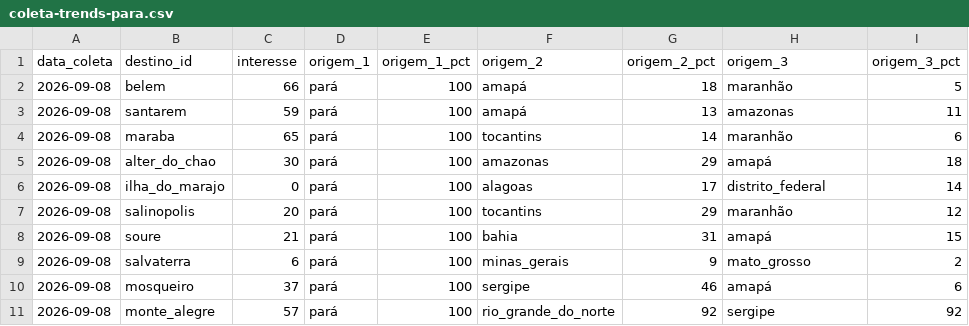
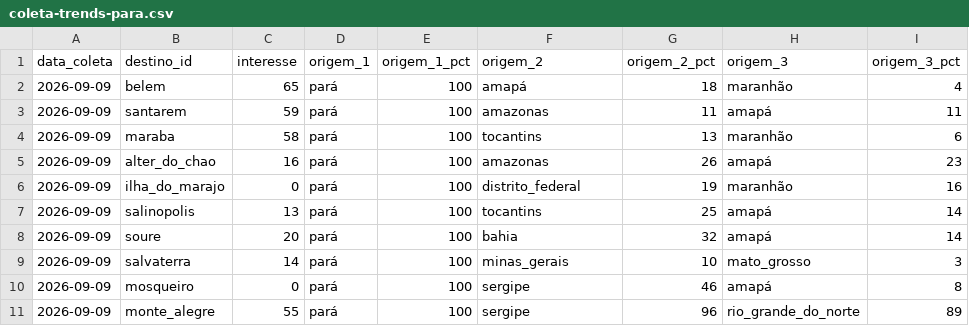
Before and after one commit to LIEZIOABR/pulse-amazonia, a CSV file: coleta-trends-para.csv, drawn as a sheet; only a part is shown; the diff covers the shown part only.

```diff
--- a/coleta-trends-para.csv
+++ b/coleta-trends-para.csv
@@ -1,11 +1,11 @@
 data_coleta,destino_id,interesse,origem_1,origem_1_pct,origem_2,origem_2_pct,origem_3,origem_3_pct
-2026-09-08,belem,66,pará,100,amapá,18,maranhão,5
-2026-09-08,santarem,59,pará,100,amapá,13,amazonas,11
-2026-09-08,maraba,65,pará,100,tocantins,14,maranhão,6
-2026-09-08,alter_do_chao,30,pará,100,amazonas,29,amapá,18
-2026-09-08,ilha_do_marajo,0,pará,100,alagoas,17,distrito_federal,14
-2026-09-08,salinopolis,20,pará,100,tocantins,29,maranhão,12
-2026-09-08,soure,21,pará,100,bahia,31,amapá,15
-2026-09-08,salvaterra,6,pará,100,minas_gerais,9,mato_grosso,2
-2026-09-08,mosqueiro,37,pará,100,sergipe,46,amapá,6
-2026-09-08,monte_alegre,57,pará,100,rio_grande_do_norte,92,sergipe,92
+2026-09-09,belem,65,pará,100,amapá,18,maranhão,4
+2026-09-09,santarem,59,pará,100,amazonas,11,amapá,11
+2026-09-09,maraba,58,pará,100,tocantins,13,maranhão,6
+2026-09-09,alter_do_chao,16,pará,100,amazonas,26,amapá,23
+2026-09-09,ilha_do_marajo,0,pará,100,distrito_federal,19,maranhão,16
+2026-09-09,salinopolis,13,pará,100,tocantins,25,amapá,14
+2026-09-09,soure,20,pará,100,bahia,32,amapá,14
+2026-09-09,salvaterra,14,pará,100,minas_gerais,10,mato_grosso,3
+2026-09-09,mosqueiro,0,pará,100,sergipe,46,amapá,8
+2026-09-09,monte_alegre,55,pará,100,sergipe,96,rio_grande_do_norte,89
```
Also changed, not shown: 15 edited cells elsewhere in this file, coleta-concorrentes-nacionais.csv.
